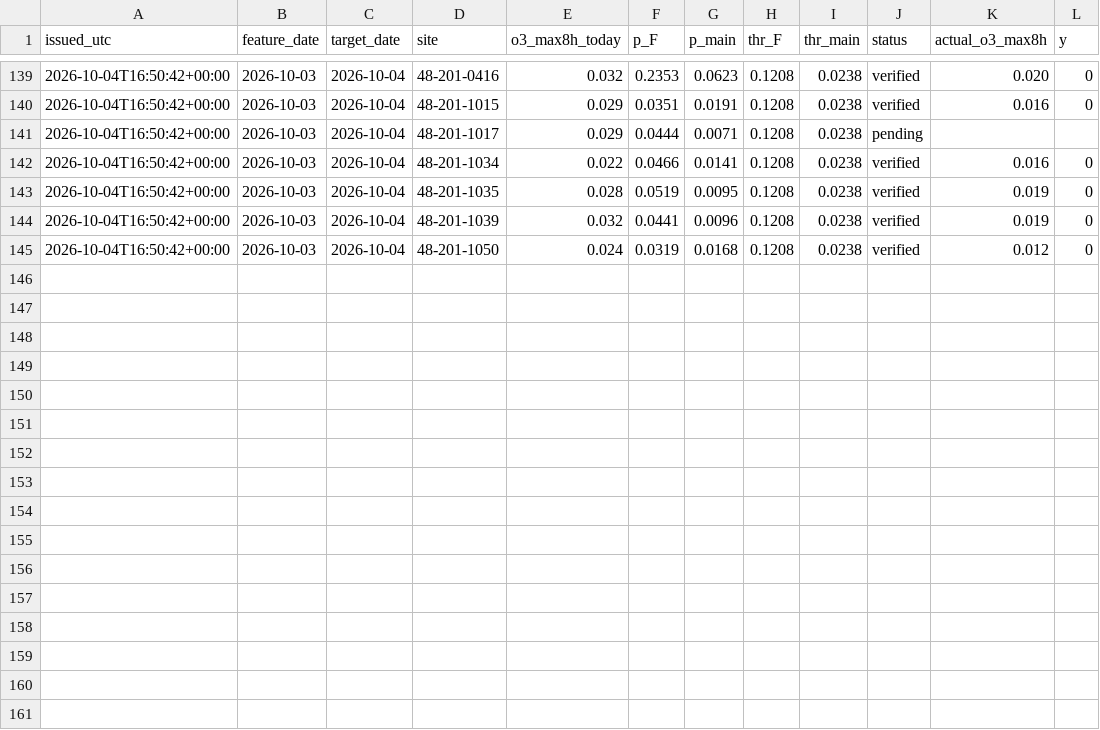
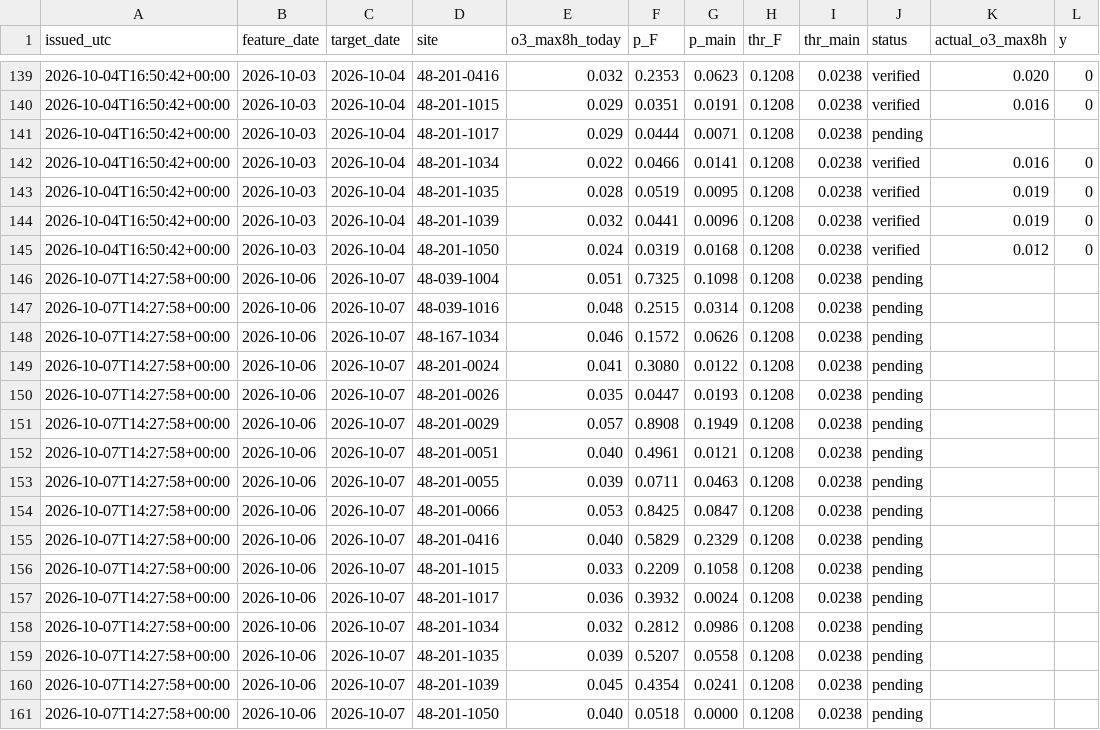
Before and after one commit to awesomedudeworld13/ozone-drift, a CSV file: testing_new/live_forecasts.csv, drawn as a sheet; only a part is shown, gaps mark what is left out; the diff names each change by its address in the sheet, - before the commit and + after, or states it on an @@ line.

```diff
--- a/testing_new/live_forecasts.csv
+++ b/testing_new/live_forecasts.csv
+row 146: 2026-10-07T14:27:58+00:00 | 2026-10-06 | 2026-10-07 | 48-039-1004 | 0.051 | 0.7325 | 0.1098 | 0.1208 | 0.0238 | pending
+row 147: 2026-10-07T14:27:58+00:00 | 2026-10-06 | 2026-10-07 | 48-039-1016 | 0.048 | 0.2515 | 0.0314 | 0.1208 | 0.0238 | pending
+row 148: 2026-10-07T14:27:58+00:00 | 2026-10-06 | 2026-10-07 | 48-167-1034 | 0.046 | 0.1572 | 0.0626 | 0.1208 | 0.0238 | pending
+row 149: 2026-10-07T14:27:58+00:00 | 2026-10-06 | 2026-10-07 | 48-201-0024 | 0.041 | 0.3080 | 0.0122 | 0.1208 | 0.0238 | pending
+row 150: 2026-10-07T14:27:58+00:00 | 2026-10-06 | 2026-10-07 | 48-201-0026 | 0.035 | 0.0447 | 0.0193 | 0.1208 | 0.0238 | pending
+row 151: 2026-10-07T14:27:58+00:00 | 2026-10-06 | 2026-10-07 | 48-201-0029 | 0.057 | 0.8908 | 0.1949 | 0.1208 | 0.0238 | pending
+row 152: 2026-10-07T14:27:58+00:00 | 2026-10-06 | 2026-10-07 | 48-201-0051 | 0.040 | 0.4961 | 0.0121 | 0.1208 | 0.0238 | pending
+row 153: 2026-10-07T14:27:58+00:00 | 2026-10-06 | 2026-10-07 | 48-201-0055 | 0.039 | 0.0711 | 0.0463 | 0.1208 | 0.0238 | pending
+row 154: 2026-10-07T14:27:58+00:00 | 2026-10-06 | 2026-10-07 | 48-201-0066 | 0.053 | 0.8425 | 0.0847 | 0.1208 | 0.0238 | pending
+row 155: 2026-10-07T14:27:58+00:00 | 2026-10-06 | 2026-10-07 | 48-201-0416 | 0.040 | 0.5829 | 0.2329 | 0.1208 | 0.0238 | pending
+row 156: 2026-10-07T14:27:58+00:00 | 2026-10-06 | 2026-10-07 | 48-201-1015 | 0.033 | 0.2209 | 0.1058 | 0.1208 | 0.0238 | pending
+row 157: 2026-10-07T14:27:58+00:00 | 2026-10-06 | 2026-10-07 | 48-201-1017 | 0.036 | 0.3932 | 0.0024 | 0.1208 | 0.0238 | pending
+row 158: 2026-10-07T14:27:58+00:00 | 2026-10-06 | 2026-10-07 | 48-201-1034 | 0.032 | 0.2812 | 0.0986 | 0.1208 | 0.0238 | pending
+row 159: 2026-10-07T14:27:58+00:00 | 2026-10-06 | 2026-10-07 | 48-201-1035 | 0.039 | 0.5207 | 0.0558 | 0.1208 | 0.0238 | pending
+row 160: 2026-10-07T14:27:58+00:00 | 2026-10-06 | 2026-10-07 | 48-201-1039 | 0.045 | 0.4354 | 0.0241 | 0.1208 | 0.0238 | pending
+row 161: 2026-10-07T14:27:58+00:00 | 2026-10-06 | 2026-10-07 | 48-201-1050 | 0.040 | 0.0518 | 0.0000 | 0.1208 | 0.0238 | pending
```
Also changed, not shown: testing_new/live_features.csv.
